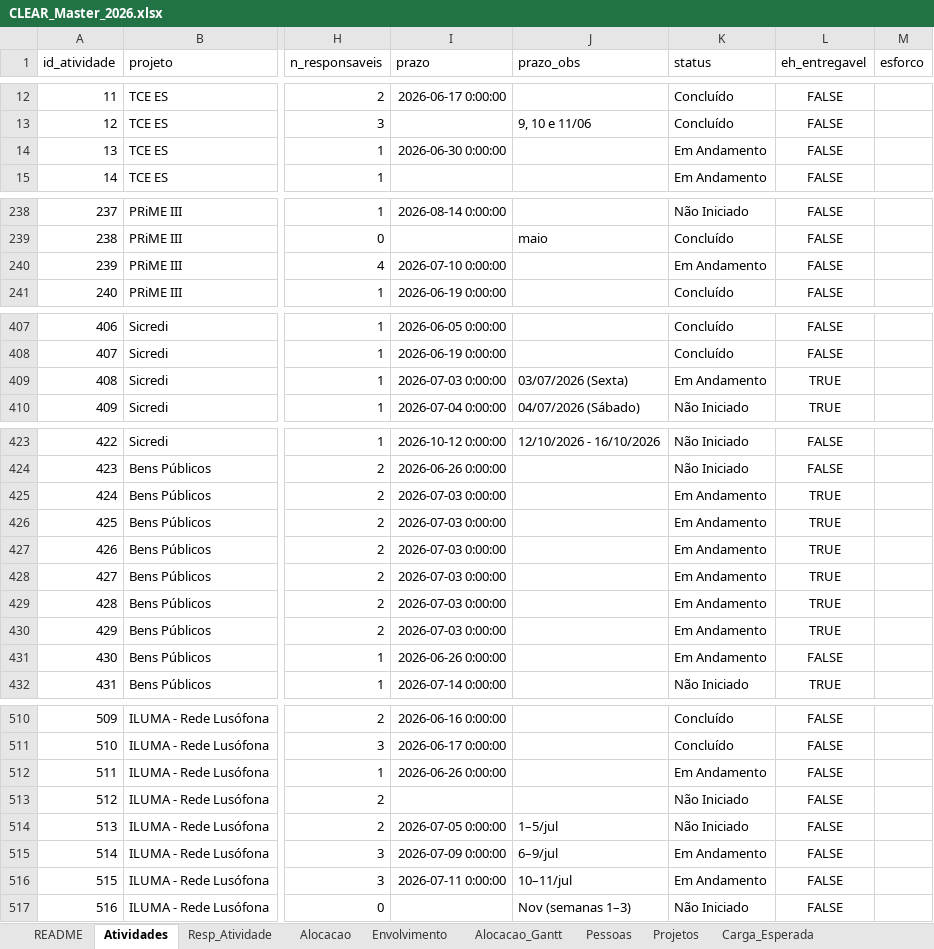
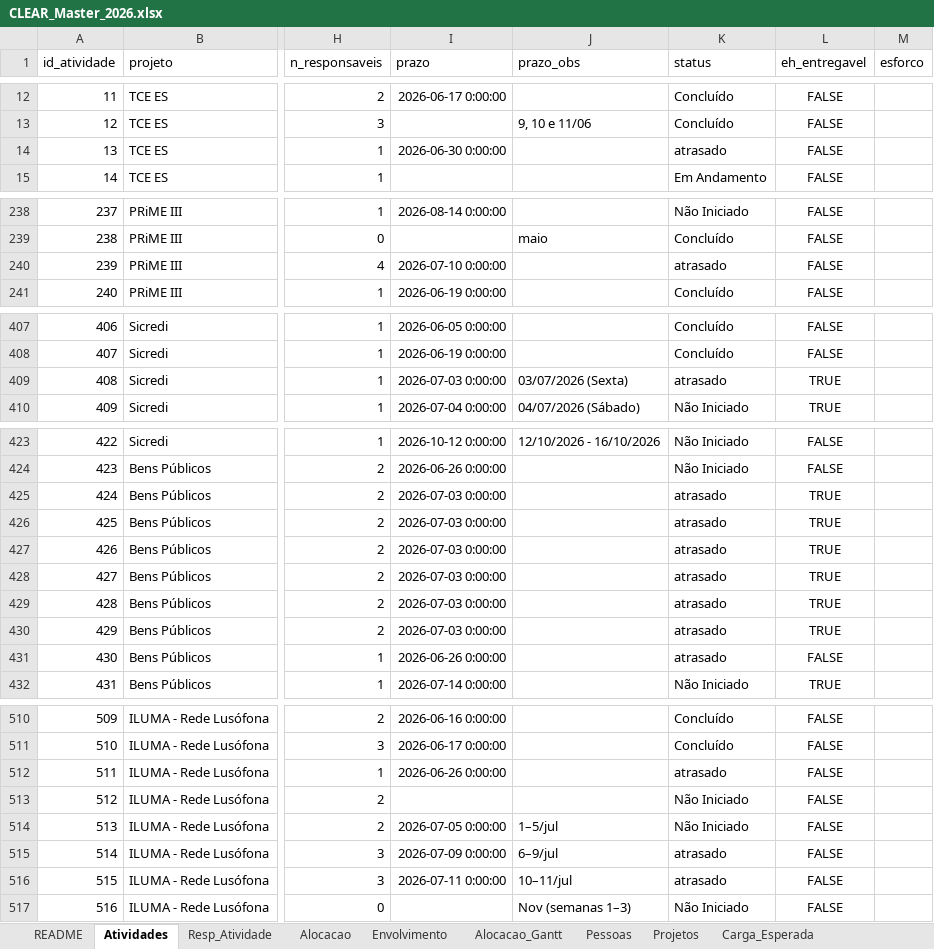
Before and after one commit to caiodesouzacastro/clear-2026, an Excel workbook: CLEAR_Master_2026.xlsx, sheet Atividades, drawn as a sheet; only a part is shown, gaps mark what is left out; values as stored, in another font and other column widths than the file's, no borders; the diff covers the shown part only; the diff names each change by its address in the sheet, - before the commit and + after, or states it on an @@ line.

Commit message:
Add files via upload

```diff
--- a/CLEAR_Master_2026.xlsx (sheet Atividades)
+++ b/CLEAR_Master_2026.xlsx (sheet Atividades)
-K14 (status): Em Andamento
+K14 (status): atrasado
-K240 (status): Em Andamento
+K240 (status): atrasado
-K409 (status): Em Andamento
+K409 (status): atrasado
-K425:K431 (status): Em Andamento
+K425:K431 (status): atrasado
-K512 (status): Em Andamento
+K512 (status): atrasado
-K515:K516 (status): Em Andamento
+K515:K516 (status): atrasado
```
Also changed, not shown: 6 edited cells elsewhere in this sheet.
